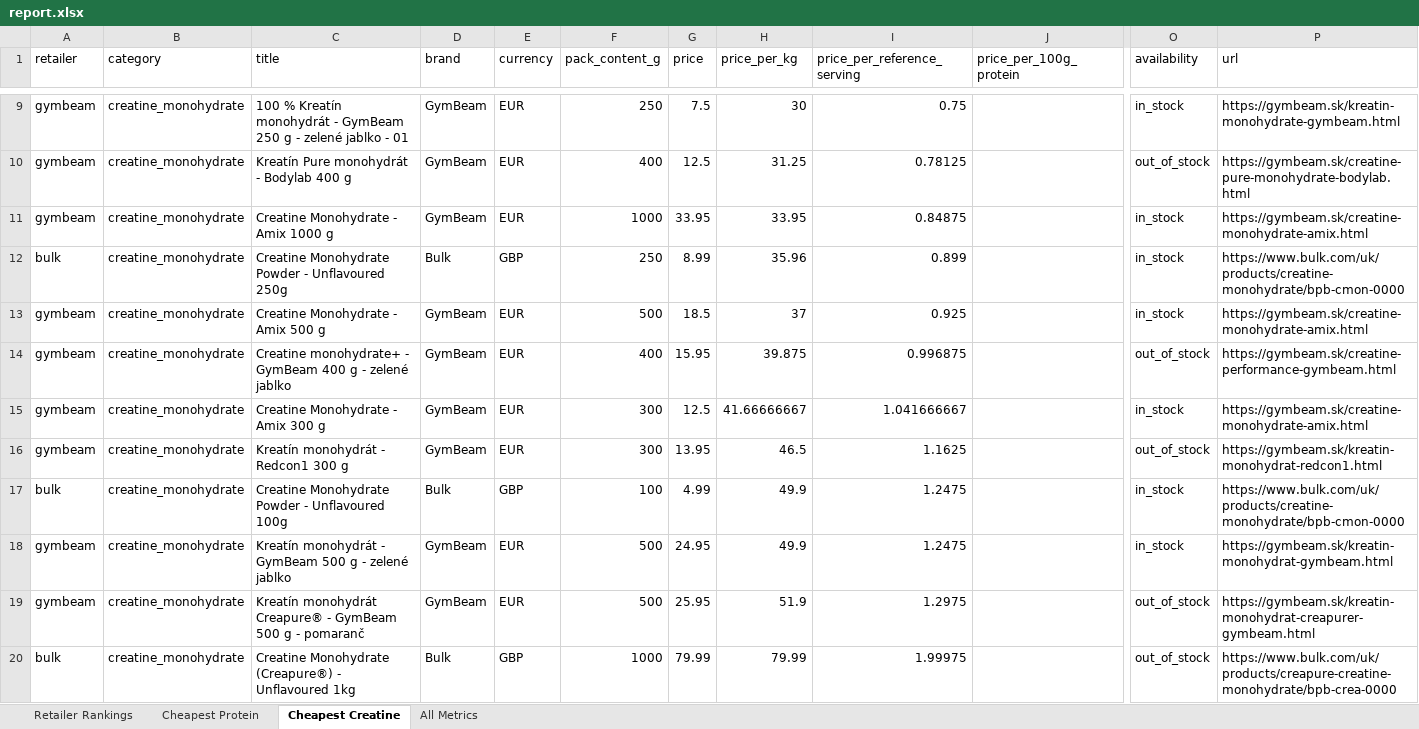
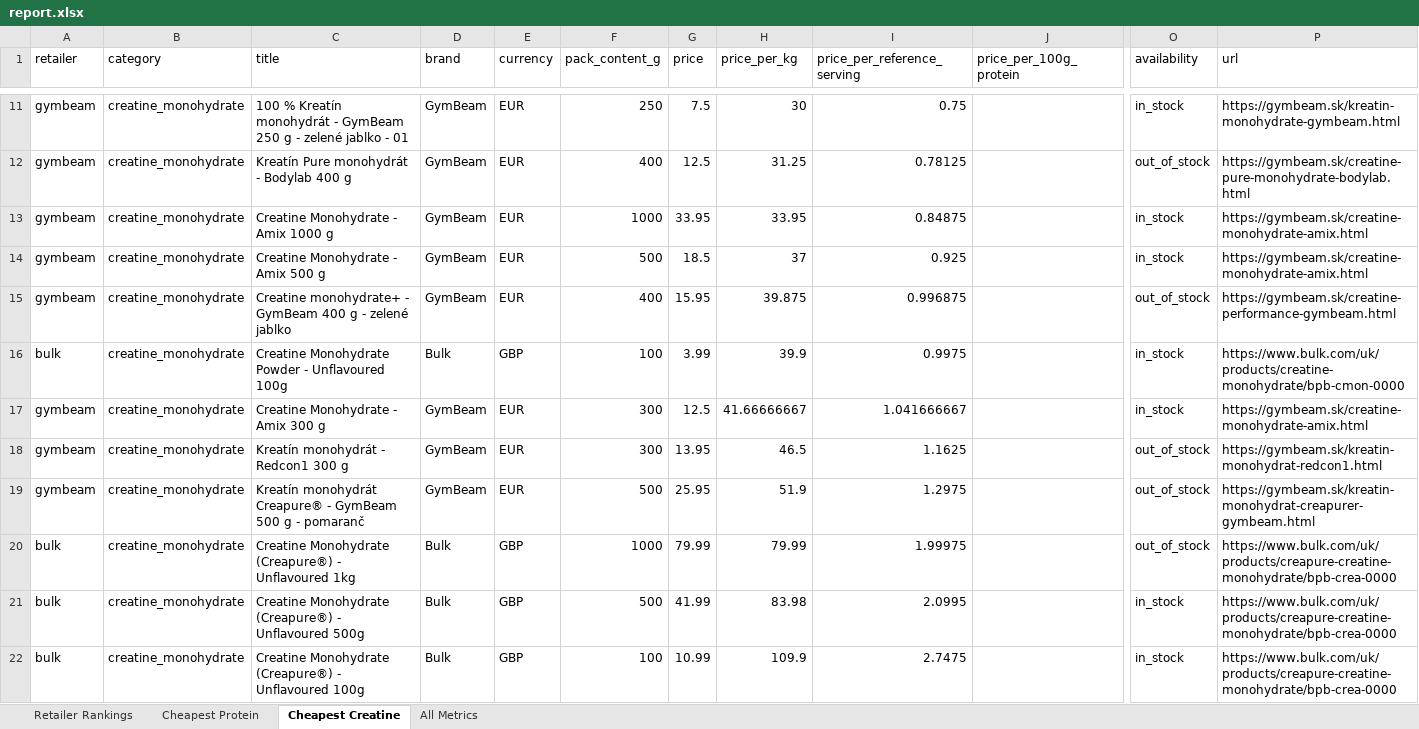
Before and after one commit to ToxicMinds/Web-Scr, an Excel workbook: artifacts/reports/report.xlsx, sheet Cheapest Creatine, drawn as a sheet; only a part is shown, gaps mark what is left out; the shorter side is filled out with more unchanged rows; values as stored, in another font and other column widths than the file's, no borders; removed rows and columns are numbered as before the commit, all else as after; rows hold the shown columns only; the diff covers the shown part only; the diff names each change by its address in the sheet, - before the commit and + after, or states it on an @@ line.

```diff
--- a/artifacts/reports/report.xlsx (sheet Cheapest Creatine)
+++ b/artifacts/reports/report.xlsx (sheet Cheapest Creatine)
-row 12: bulk | creatine_monohydrate | Creatine Monohydrate Powder - Unflavoured 250g | Bulk | GBP | 250 | 8.99 | 35.96 | 0.899 |  | in_stock | https://www.bulk.com/uk/products/creatine-monohydrate/bpb-cmon-0000
+row 16: bulk | creatine_monohydrate | Creatine Monohydrate Powder - Unflavoured 100g | Bulk | GBP | 100 | 3.99 | 39.9 | 0.9975 |  | in_stock | https://www.bulk.com/uk/products/creatine-monohydrate/bpb-cmon-0000
-row 17: bulk | creatine_monohydrate | Creatine Monohydrate Powder - Unflavoured 100g | Bulk | GBP | 100 | 4.99 | 49.9 | 1.2475 |  | in_stock | https://www.bulk.com/uk/products/creatine-monohydrate/bpb-cmon-0000
-row 18: gymbeam | creatine_monohydrate | Kreatín monohydrát - GymBeam 500 g - zelené jablko | GymBeam | EUR | 500 | 24.95 | 49.9 | 1.2475 |  | in_stock | https://gymbeam.sk/kreatin-monohydrat-gymbeam.html
```
Also changed, not shown: 3 added rows, 1 removed row and 5 edited cells elsewhere in this sheet, sheet All Metrics, sheet Retailer Rankings, web/public/reports/report.xlsx, 13 other files.
